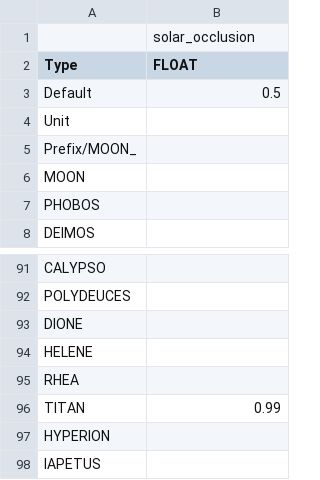
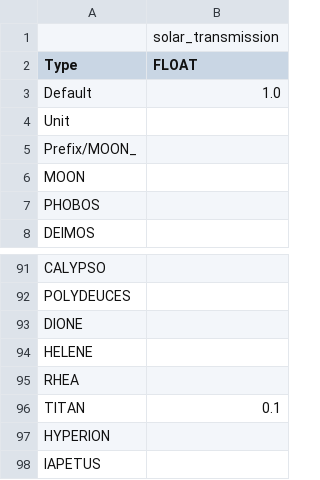
Before and after one commit to t2civ/astropolis_public, a TSV file: tables/moons_mod.tsv, drawn as a sheet; only a part is shown, gaps mark what is left out.

```diff
--- a/tables/moons_mod.tsv
+++ b/tables/moons_mod.tsv
@@ -1,4 +1,4 @@
-	solar_occlusion
+	solar_transmission
 Type	FLOAT
-Default	0.5
+Default	1.0
 Unit	
@@ -95,3 +95,3 @@ HELENE
 RHEA	
-TITAN	0.99
+TITAN	0.1
 HYPERION	
```
Also changed, not shown: tables/spacecrafts.tsv, 2 other files.
